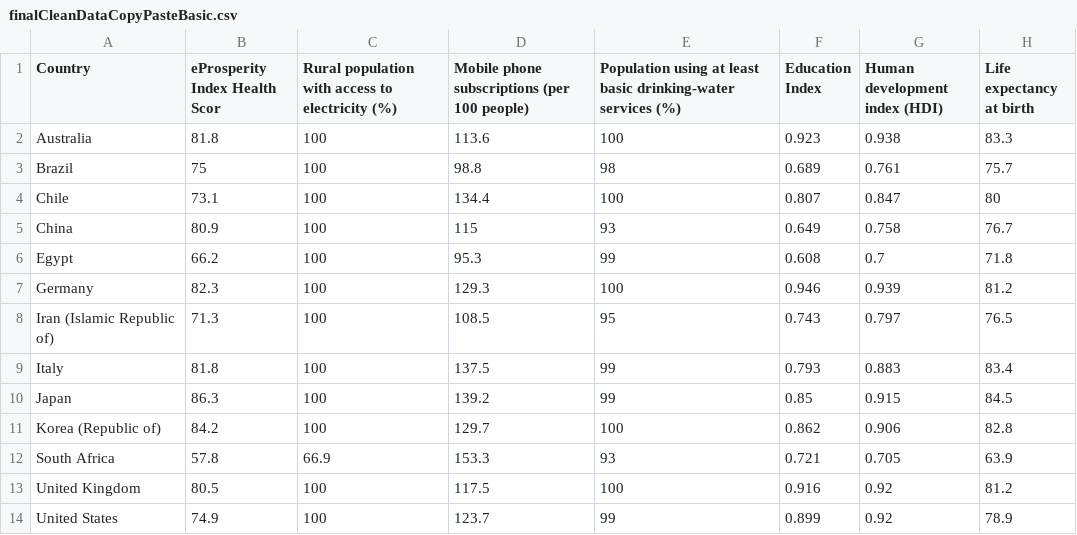
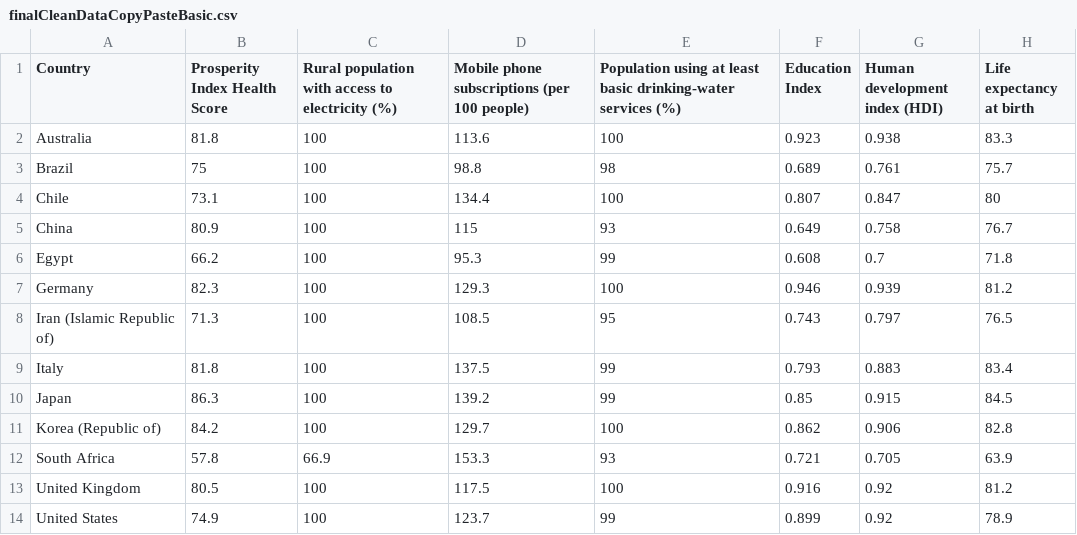
Before and after one commit to LorMam/OneStepAhead, a CSV file: app/dataProcessing/PipelineIntermediates/finalCleanDataCopyPasteBasic.csv, drawn as a sheet; only a part is shown; the diff names each change by its address in the sheet, - before the commit and + after, or states it on an @@ line.

```diff
--- a/app/dataProcessing/PipelineIntermediates/finalCleanDataCopyPasteBasic.csv
+++ b/app/dataProcessing/PipelineIntermediates/finalCleanDataCopyPasteBasic.csv
-B1: eProsperity Index Health Scor
+B1: Prosperity Index Health Score
```
Also changed, not shown: 18 other files.
